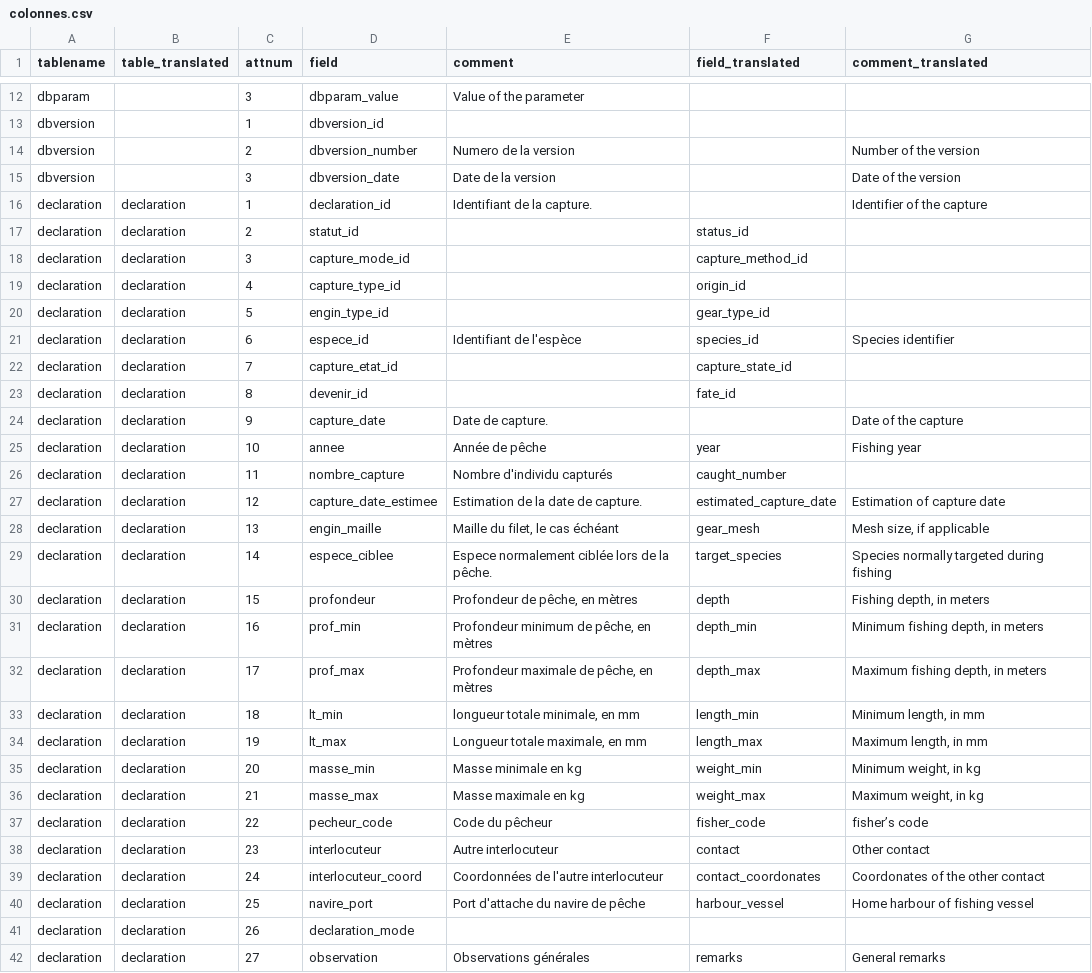
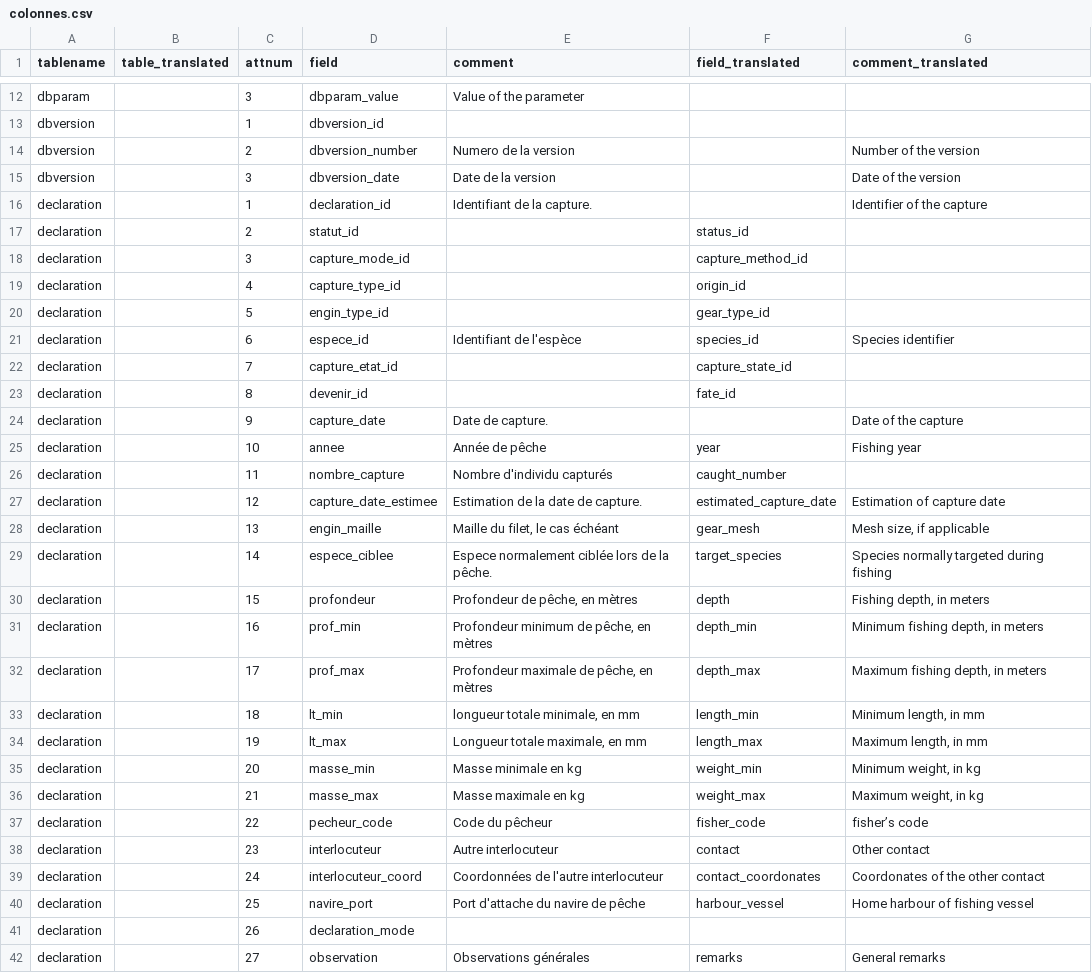
Before and after one commit to inrae/sturwild, a CSV file: install/translatedb/colonnes.csv, drawn as a sheet; only a part is shown, gaps mark what is left out; the diff covers the shown part only.

Commit message:
:feat translation: relance et correction des traductions

```diff
--- a/install/translatedb/colonnes.csv
+++ b/install/translatedb/colonnes.csv
@@ -15,28 +15,28 @@ dbversion;;2;dbversion_number;Numero de la version;;Number of the version
 dbversion;;3;dbversion_date;Date de la version;;Date of the version
-declaration;declaration;1;declaration_id;Identifiant de la capture.;;Identifier of the capture
-declaration;declaration;2;statut_id;;status_id;
-declaration;declaration;3;capture_mode_id;;capture_method_id;
-declaration;declaration;4;capture_type_id;;origin_id;
-declaration;declaration;5;engin_type_id;;gear_type_id;
-declaration;declaration;6;espece_id;Identifiant de l'espèce;species_id;Species identifier
-declaration;declaration;7;capture_etat_id;;capture_state_id;
-declaration;declaration;8;devenir_id;;fate_id;
-declaration;declaration;9;capture_date;Date de capture.;;Date of the capture
-declaration;declaration;10;annee;Année de pêche;year;Fishing year
-declaration;declaration;11;nombre_capture;Nombre d'individu capturés;caught_number;
-declaration;declaration;12;capture_date_estimee;Estimation de la date de capture.;estimated_capture_date;Estimation of capture date
-declaration;declaration;13;engin_maille;Maille du filet, le cas échéant;gear_mesh;Mesh size, if applicable
-declaration;declaration;14;espece_ciblee;Espece normalement ciblée lors de la pêche.;target_species;Species normally targeted during fishing
-declaration;declaration;15;profondeur;Profondeur de pêche, en mètres;depth;Fishing depth, in meters
-declaration;declaration;16;prof_min;Profondeur minimum de pêche, en mètres;depth_min;Minimum fishing depth, in meters
-declaration;declaration;17;prof_max;Profondeur maximale de pêche, en mètres;depth_max;Maximum fishing depth, in meters
-declaration;declaration;18;lt_min;longueur totale minimale, en mm;length_min;Minimum length, in mm
-declaration;declaration;19;lt_max;Longueur totale maximale, en mm;length_max;Maximum length, in mm
-declaration;declaration;20;masse_min;Masse minimale en kg;weight_min;Minimum weight, in kg
-declaration;declaration;21;masse_max;Masse maximale en kg;weight_max;Maximum weight, in kg
-declaration;declaration;22;pecheur_code;Code du pêcheur;fisher_code;fisher’s code
-declaration;declaration;23;interlocuteur;Autre interlocuteur;contact;Other contact
-declaration;declaration;24;interlocuteur_coord;Coordonnées de l'autre interlocuteur;contact_coordonates;Coordonates of the other contact
-declaration;declaration;25;navire_port;Port d'attache du navire de pêche;harbour_vessel;Home harbour of fishing vessel
-declaration;declaration;26;declaration_mode;;;
-declaration;declaration;27;observation;Observations générales;remarks;General remarks
+declaration;;1;declaration_id;Identifiant de la capture.;;Identifier of the capture
+declaration;;2;statut_id;;status_id;
+declaration;;3;capture_mode_id;;capture_method_id;
+declaration;;4;capture_type_id;;origin_id;
+declaration;;5;engin_type_id;;gear_type_id;
+declaration;;6;espece_id;Identifiant de l'espèce;species_id;Species identifier
+declaration;;7;capture_etat_id;;capture_state_id;
+declaration;;8;devenir_id;;fate_id;
+declaration;;9;capture_date;Date de capture.;;Date of the capture
+declaration;;10;annee;Année de pêche;year;Fishing year
+declaration;;11;nombre_capture;Nombre d'individu capturés;caught_number;
+declaration;;12;capture_date_estimee;Estimation de la date de capture.;estimated_capture_date;Estimation of capture date
+declaration;;13;engin_maille;Maille du filet, le cas échéant;gear_mesh;Mesh size, if applicable
+declaration;;14;espece_ciblee;Espece normalement ciblée lors de la pêche.;target_species;Species normally targeted during fishing
+declaration;;15;profondeur;Profondeur de pêche, en mètres;depth;Fishing depth, in meters
+declaration;;16;prof_min;Profondeur minimum de pêche, en mètres;depth_min;Minimum fishing depth, in meters
+declaration;;17;prof_max;Profondeur maximale de pêche, en mètres;depth_max;Maximum fishing depth, in meters
+declaration;;18;lt_min;longueur totale minimale, en mm;length_min;Minimum length, in mm
+declaration;;19;lt_max;Longueur totale maximale, en mm;length_max;Maximum length, in mm
+declaration;;20;masse_min;Masse minimale en kg;weight_min;Minimum weight, in kg
+declaration;;21;masse_max;Masse maximale en kg;weight_max;Maximum weight, in kg
+declaration;;22;pecheur_code;Code du pêcheur;fisher_code;fisher’s code
+declaration;;23;interlocuteur;Autre interlocuteur;contact;Other contact
+declaration;;24;interlocuteur_coord;Coordonnées de l'autre interlocuteur;contact_coordonates;Coordonates of the other contact
+declaration;;25;navire_port;Port d'attache du navire de pêche;harbour_vessel;Home harbour of fishing vessel
+declaration;;26;declaration_mode;;;
+declaration;;27;observation;Observations générales;remarks;General remarks
```
Also changed, not shown: 1 added row and 4 edited cells elsewhere in this file, 8 other files.
